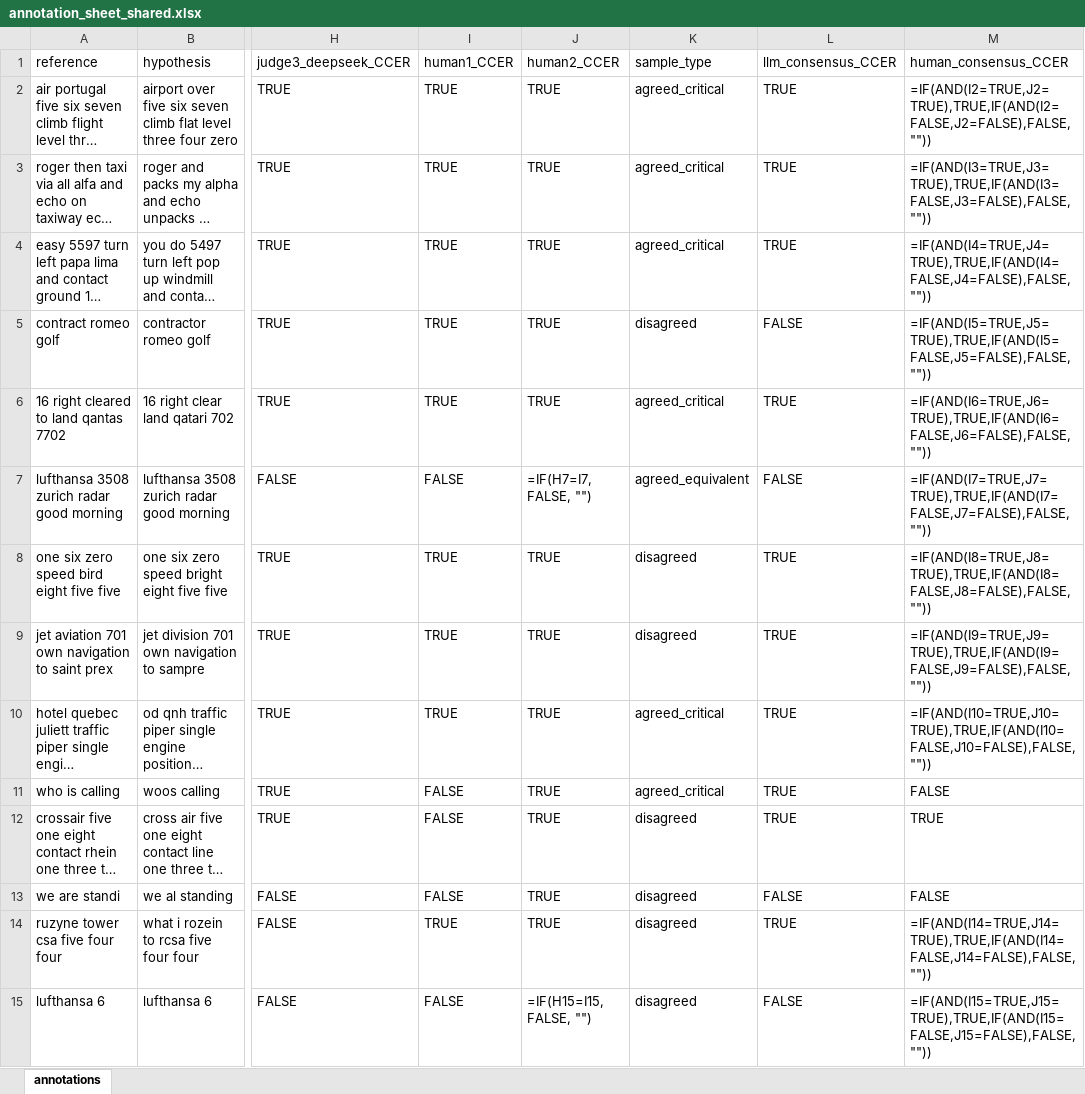
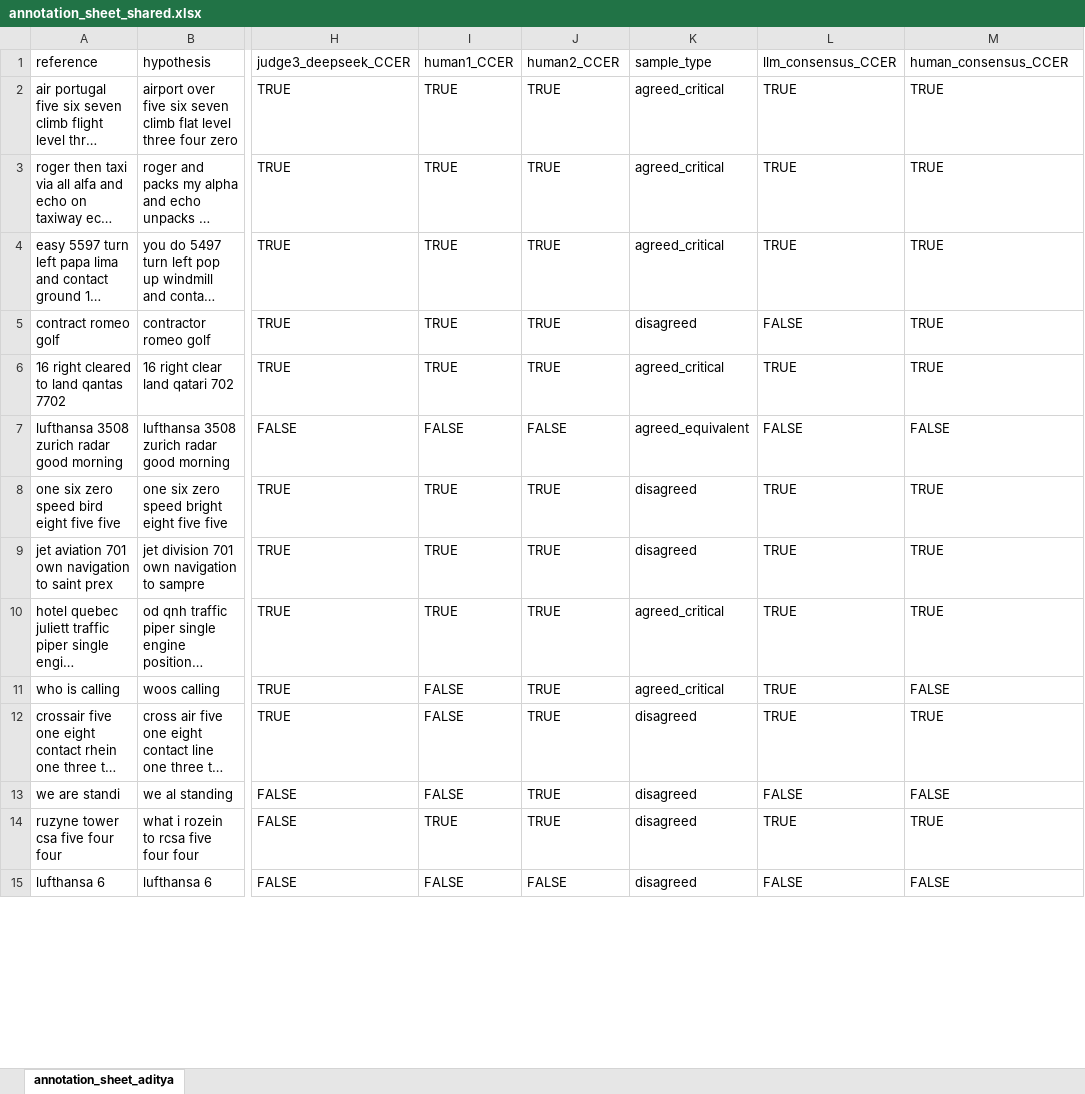
Before and after one commit to ttkairamkonda/cxer-release, an Excel workbook: eval_cache/annotation_sheet_shared.xlsx, sheet annotation_sheet_aditya, drawn as a sheet; only a part is shown, gaps mark what is left out; long unchanged cells end in …; values as stored, in another font and other column widths than the file's, no cell formats; formulas without a stored value are shown as written; the diff covers the shown part only; the diff names each change by its address in the sheet, - before the commit and + after, or states it on an @@ line.

```diff
--- a/eval_cache/annotation_sheet_shared.xlsx (sheet annotation_sheet_aditya)
+++ b/eval_cache/annotation_sheet_shared.xlsx (sheet annotation_sheet_aditya)
-sheet tab: annotations
+sheet tab: annotation_sheet_aditya
-M2: =IF(AND(I2=TRUE,J2=TRUE),TRUE,IF(AND(I2=FALSE,J2=FALSE),FALSE,""))
+M2: TRUE
-M3: =IF(AND(I3=TRUE,J3=TRUE),TRUE,IF(AND(I3=FALSE,J3=FALSE),FALSE,""))
+M3: TRUE
-M4: =IF(AND(I4=TRUE,J4=TRUE),TRUE,IF(AND(I4=FALSE,J4=FALSE),FALSE,""))
+M4: TRUE
-M5: =IF(AND(I5=TRUE,J5=TRUE),TRUE,IF(AND(I5=FALSE,J5=FALSE),FALSE,""))
+M5: TRUE
-M6: =IF(AND(I6=TRUE,J6=TRUE),TRUE,IF(AND(I6=FALSE,J6=FALSE),FALSE,""))
+M6: TRUE
-J7: =IF(H7=I7, FALSE, "")
+J7: FALSE
-M7: =IF(AND(I7=TRUE,J7=TRUE),TRUE,IF(AND(I7=FALSE,J7=FALSE),FALSE,""))
+M7: FALSE
-M8: =IF(AND(I8=TRUE,J8=TRUE),TRUE,IF(AND(I8=FALSE,J8=FALSE),FALSE,""))
+M8: TRUE
-M9: =IF(AND(I9=TRUE,J9=TRUE),TRUE,IF(AND(I9=FALSE,J9=FALSE),FALSE,""))
+M9: TRUE
-M10: =IF(AND(I10=TRUE,J10=TRUE),TRUE,IF(AND(I10=FALSE,J10=FALSE),FALSE,""))
+M10: TRUE
-M14: =IF(AND(I14=TRUE,J14=TRUE),TRUE,IF(AND(I14=FALSE,J14=FALSE),FALSE,""))
+M14: TRUE
-J15: =IF(H15=I15, FALSE, "")
+J15: FALSE
-M15: =IF(AND(I15=TRUE,J15=TRUE),TRUE,IF(AND(I15=FALSE,J15=FALSE),FALSE,""))
+M15: FALSE
```
Also changed, not shown: 509 edited cells elsewhere in this sheet, cell formats, 2 other files.
